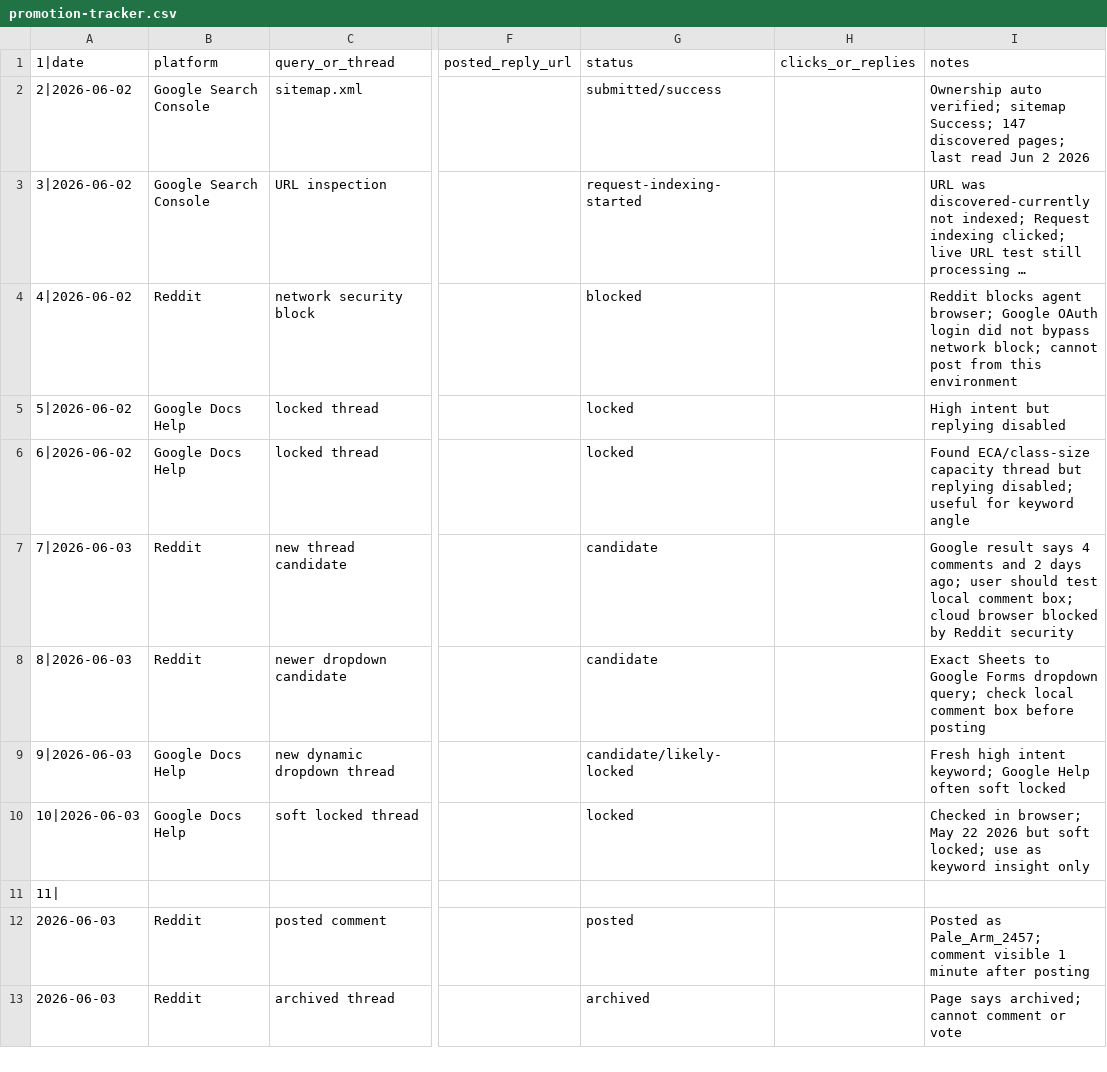
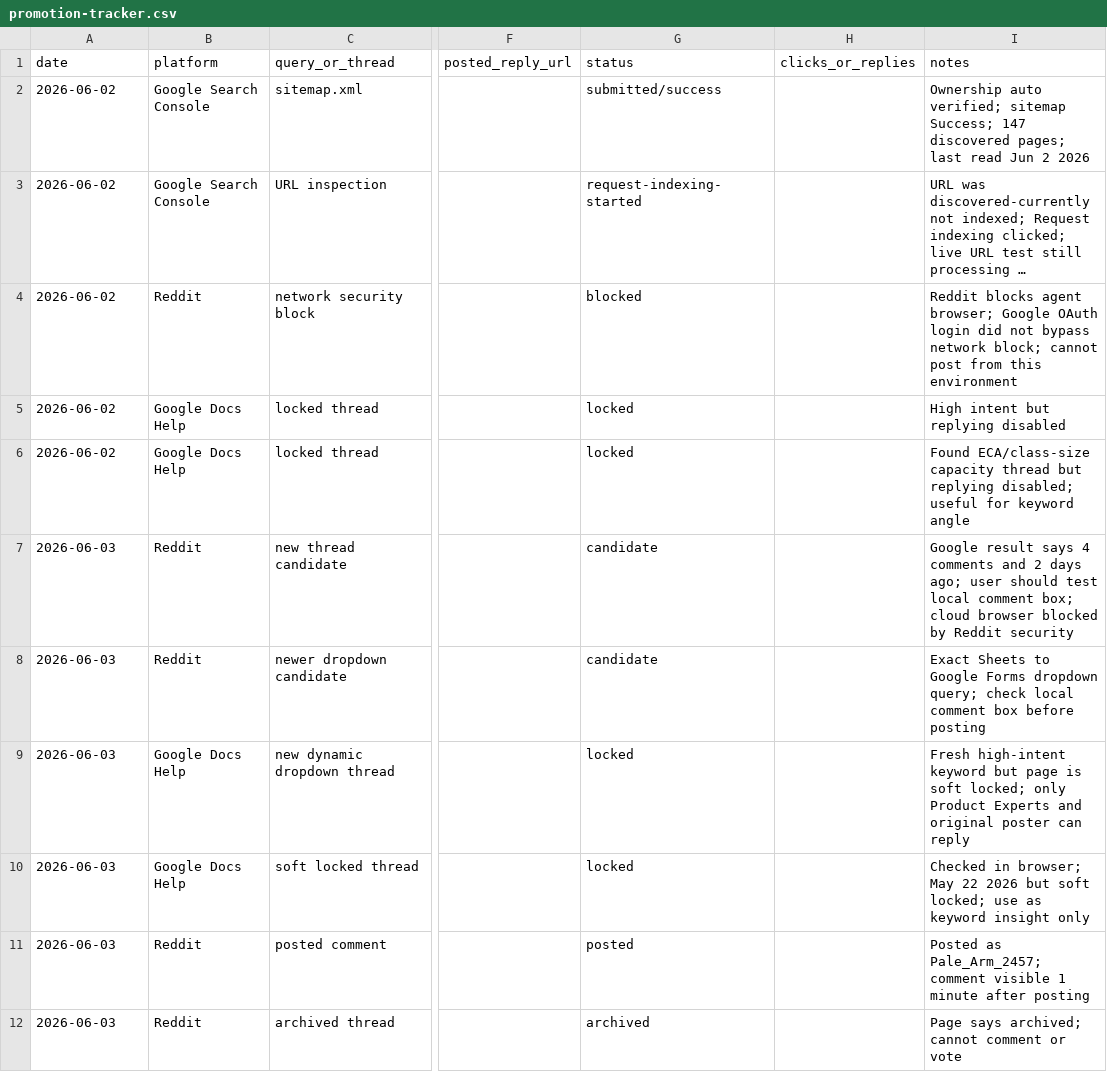
Before and after one commit to lidaban2025/lidaban2025.github.io, a CSV file: marketing/promotion-tracker.csv, drawn as a sheet; only a part is shown, gaps mark what is left out; long unchanged cells end in …; removed rows and columns are numbered as before the commit, all else as after; rows hold the shown columns only; the diff covers the shown part only; the diff names each change by its address in the sheet, - before the commit and + after, or states it on an @@ line.

Commit message:
Add FormSuite promotion execution notes

```diff
--- a/marketing/promotion-tracker.csv
+++ b/marketing/promotion-tracker.csv
-A1: 1|date
+A1: date
-A2 (date): 2|2026-06-02
+A2 (date): 2026-06-02
-A3 (date): 3|2026-06-02
+A3 (date): 2026-06-02
-A4 (date): 4|2026-06-02
+A4 (date): 2026-06-02
-A5 (date): 5|2026-06-02
+A5 (date): 2026-06-02
-A6 (date): 6|2026-06-02
+A6 (date): 2026-06-02
-A7 (date): 7|2026-06-03
+A7 (date): 2026-06-03
-A8 (date): 8|2026-06-03
+A8 (date): 2026-06-03
-A9 (date): 9|2026-06-03
+A9 (date): 2026-06-03
-G9 (status): candidate/likely-locked
+G9 (status): locked
-I9 (notes): Fresh high intent keyword; Google Help often soft locked
+I9 (notes): Fresh high-intent keyword but page is soft locked; only Product Experts and original poster can reply
-A10 (date): 10|2026-06-03
+A10 (date): 2026-06-03
-row 11: 11
```
Also changed, not shown: 7 added rows elsewhere in this file, 2 other files.
